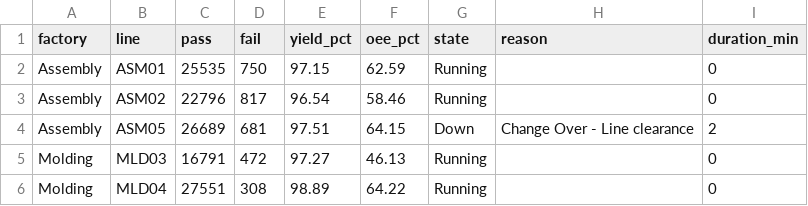
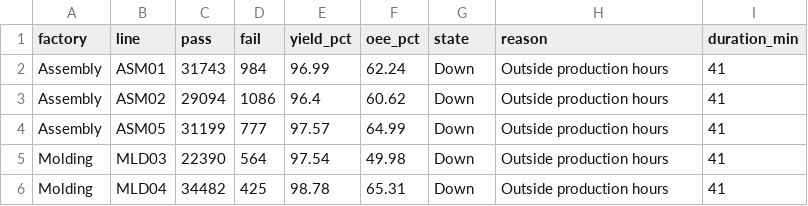
Before and after one commit to todd-cpme/ClearOEEDemo, a CSV file: data/rollup_line.csv, drawn as a sheet; only a part is shown; the diff covers the shown part only.

```diff
--- a/data/rollup_line.csv
+++ b/data/rollup_line.csv
@@ -1,6 +1,6 @@
 factory,line,pass,fail,yield_pct,oee_pct,state,reason,duration_min
-Assembly,ASM01,25535,750,97.15,62.59,Running,,0
-Assembly,ASM02,22796,817,96.54,58.46,Running,,0
-Assembly,ASM05,26689,681,97.51,64.15,Down,Change Over - Line clearance,2
-Molding,MLD03,16791,472,97.27,46.13,Running,,0
-Molding,MLD04,27551,308,98.89,64.22,Running,,0
+Assembly,ASM01,31743,984,96.99,62.24,Down,Outside production hours,41
+Assembly,ASM02,29094,1086,96.4,60.62,Down,Outside production hours,41
+Assembly,ASM05,31199,777,97.57,64.99,Down,Outside production hours,41
+Molding,MLD03,22390,564,97.54,49.98,Down,Outside production hours,41
+Molding,MLD04,34482,425,98.78,65.31,Down,Outside production hours,41
```
Also changed, not shown: 103 edited cells elsewhere in this file, data/events.csv, data/rollup_factory.csv, 3 other files.
